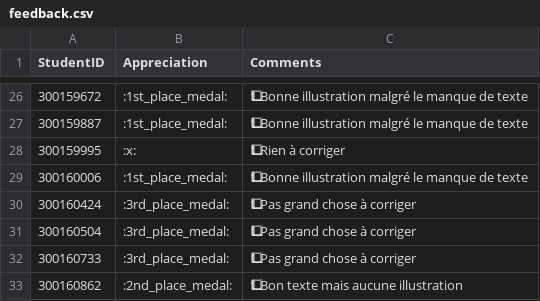
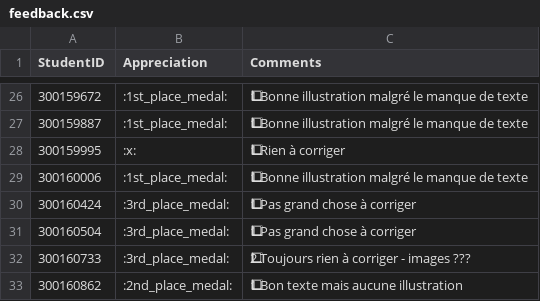
Before and after one commit to CollegeBoreal/INF1092-201-26E-01, a CSV file: 3.IaC/.scripts/grading/feedback.csv, drawn as a sheet; only a part is shown, gaps mark what is left out; the diff names each change by its address in the sheet, - before the commit and + after, or states it on an @@ line.

```diff
--- a/3.IaC/.scripts/grading/feedback.csv
+++ b/3.IaC/.scripts/grading/feedback.csv
-C32 (Comments): 1⃣ Pas grand chose à corriger
+C32 (Comments): 2⃣ Toujours rien à corriger - images ???
```
Also changed, not shown: 5.NVMe/.scripts/grading/feedback.csv, 6.HyperV/.scripts/grading/feedback.csv.
